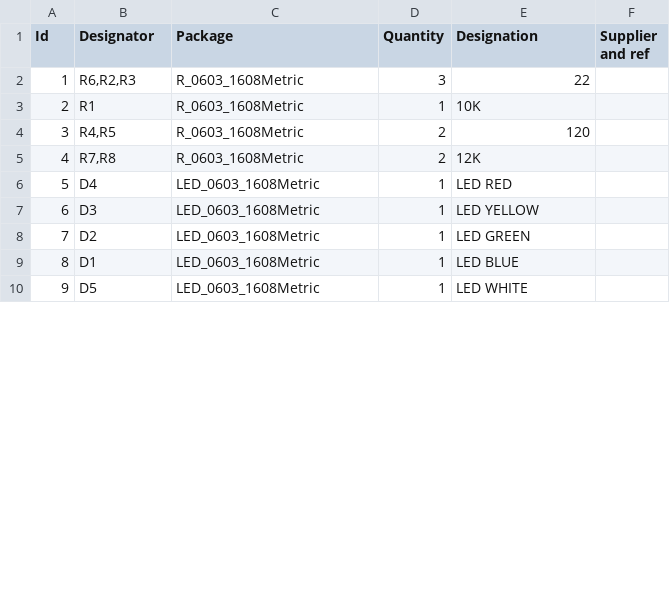
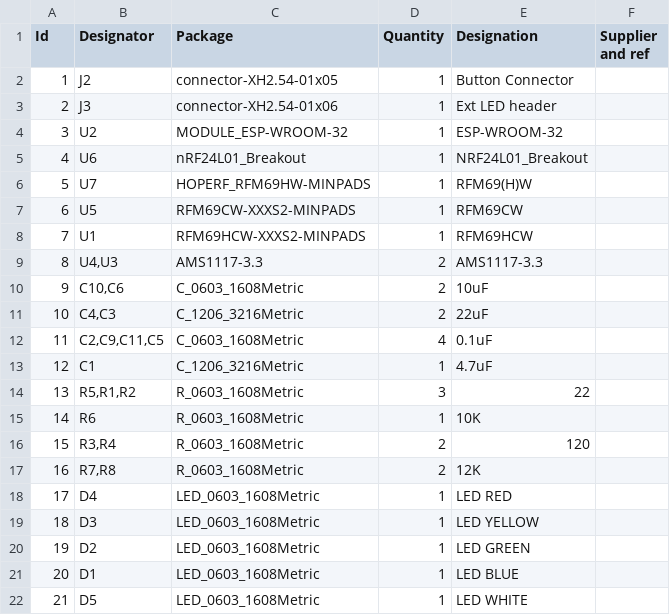
Before and after one commit to freynder/ESP32-MySensors-Gateway, a CSV file: esp32-gateway.csv, drawn as a sheet; only a part is shown; addresses are those after the commit; the diff covers the shown part only; the diff names each change by its address in the sheet, - before the commit and + after, or states it on an @@ line.

```diff
--- a/esp32-gateway.csv
+++ b/esp32-gateway.csv
+row 2: 1 | J2 | connector-XH2.54-01x05 | 1 | Button Connector
+row 3: 2 | J3 | connector-XH2.54-01x06 | 1 | Ext LED header
+row 4: 3 | U2 | MODULE_ESP-WROOM-32 | 1 | ESP-WROOM-32
+row 5: 4 | U6 | nRF24L01_Breakout | 1 | NRF24L01_Breakout
+row 6: 5 | U7 | HOPERF_RFM69HW-MINPADS | 1 | RFM69(H)W
+row 7: 6 | U5 | RFM69CW-XXXS2-MINPADS | 1 | RFM69CW
+row 8: 7 | U1 | RFM69HCW-XXXS2-MINPADS | 1 | RFM69HCW
+row 9: 8 | U4,U3 | AMS1117-3.3 | 2 | AMS1117-3.3
+row 10: 9 | C10,C6 | C_0603_1608Metric | 2 | 10uF
+row 11: 10 | C4,C3 | C_1206_3216Metric | 2 | 22uF
+row 12: 11 | C2,C9,C11,C5 | C_0603_1608Metric | 4 | 0.1uF
+row 13: 12 | C1 | C_1206_3216Metric | 1 | 4.7uF
@@ column A (Id) renumbered between rows 14 and 35 @@
-B14 (Designator): R6,R2,R3
+B14 (Designator): R5,R1,R2
-B15 (Designator): R1
+B15 (Designator): R6
-B16 (Designator): R4,R5
+B16 (Designator): R3,R4
```
Also changed, not shown: 2 added rows, 12 removed rows and 6 edited cells elsewhere in this file, 5 other files.
